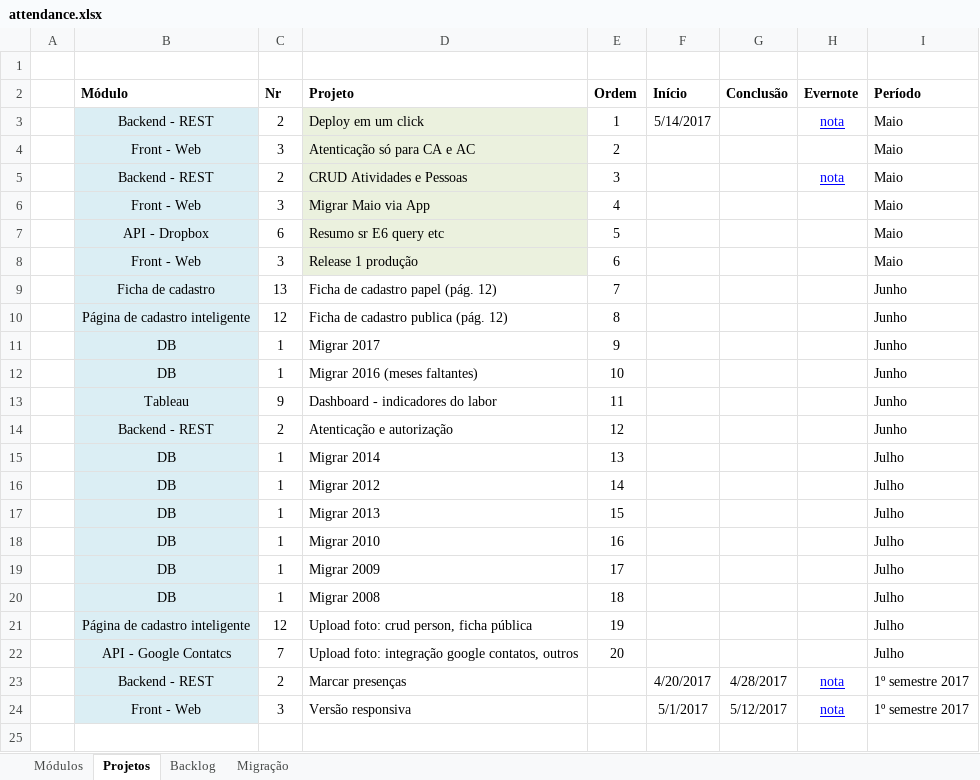
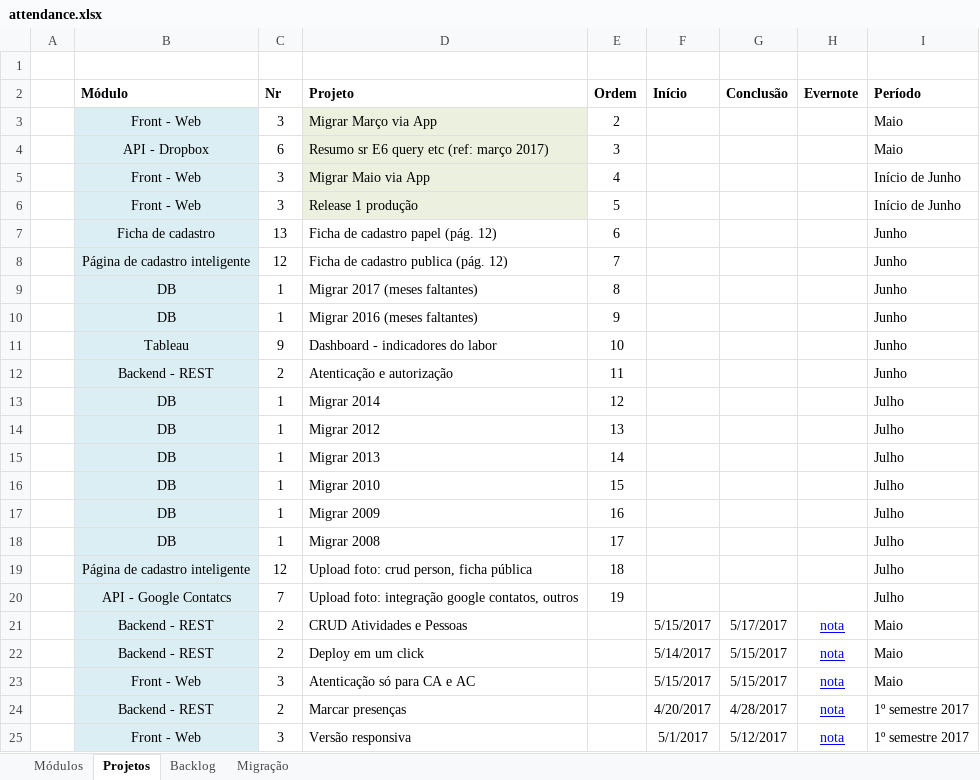
Before and after one commit to adrianocarv/attendance, an Excel workbook: docs/attendance.xlsx, sheet Projetos, drawn as a sheet; values as stored, in another font and other column widths than the file's, no borders; conditional formats not drawn; removed rows and columns are numbered as before the commit, all else as after; the diff names each change by its address in the sheet, - before the commit and + after, or states it on an @@ line.

```diff
--- a/docs/attendance.xlsx (sheet Projetos)
+++ b/docs/attendance.xlsx (sheet Projetos)
-row 3:  | Backend - REST | 2 | Deploy em um click | 1 | 5/14/2017 |  | nota | Maio
-D3 (Projeto): Atenticação só para CA e AC
+D3 (Projeto): Migrar Março via App
-row 5:  | Backend - REST | 2 | CRUD Atividades e Pessoas | 3 |  |  | nota | Maio
+row 4:  | API - Dropbox | 6 | Resumo sr E6 query etc (ref: março 2017) | 3 |  |  |  | Maio
-I5 (Período): Maio
+I5 (Período): Início de Junho
-row 7:  | API - Dropbox | 6 | Resumo sr E6 query etc | 5 |  |  |  | Maio
-E6 (Ordem): 6
+E6 (Ordem): 5
-I6 (Período): Maio
+I6 (Período): Início de Junho
-E7 (Ordem): 7
+E7 (Ordem): 6
-E8 (Ordem): 8
+E8 (Ordem): 7
-D9 (Projeto): Migrar 2017
+D9 (Projeto): Migrar 2017 (meses faltantes)
-E9 (Ordem): 9
+E9 (Ordem): 8
-E10 (Ordem): 10
+E10 (Ordem): 9
-E11 (Ordem): 11
+E11 (Ordem): 10
-E12 (Ordem): 12
+E12 (Ordem): 11
+row 13:  | DB | 1 | Migrar 2014 | 12 |  |  |  | Julho
-D14 (Projeto): Migrar 2014
+D14 (Projeto): Migrar 2012
-D15 (Projeto): Migrar 2012
+D15 (Projeto): Migrar 2013
-D16 (Projeto): Migrar 2013
+D16 (Projeto): Migrar 2010
-D17 (Projeto): Migrar 2010
+D17 (Projeto): Migrar 2009
-D18 (Projeto): Migrar 2009
+D18 (Projeto): Migrar 2008
-row 20:  | DB | 1 | Migrar 2008 | 18 |  |  |  | Julho
-E19 (Ordem): 19
+E19 (Ordem): 18
-E20 (Ordem): 20
+E20 (Ordem): 19
+row 21:  | Backend - REST | 2 | CRUD Atividades e Pessoas |  | 5/15/2017 | 5/17/2017 | nota | Maio
+row 22:  | Backend - REST | 2 | Deploy em um click |  | 5/14/2017 | 5/15/2017 | nota | Maio
+row 23:  | Front - Web | 3 | Atenticação só para CA e AC |  | 5/15/2017 | 5/15/2017 | nota | Maio
```
Also changed, not shown: sheet Backlog, formulas that keep their value, 39 other files.
